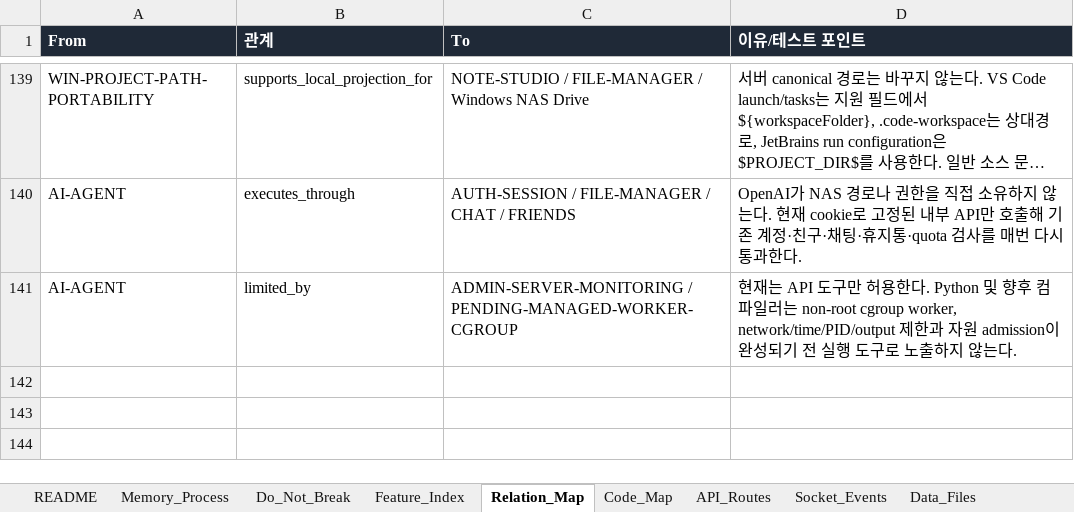
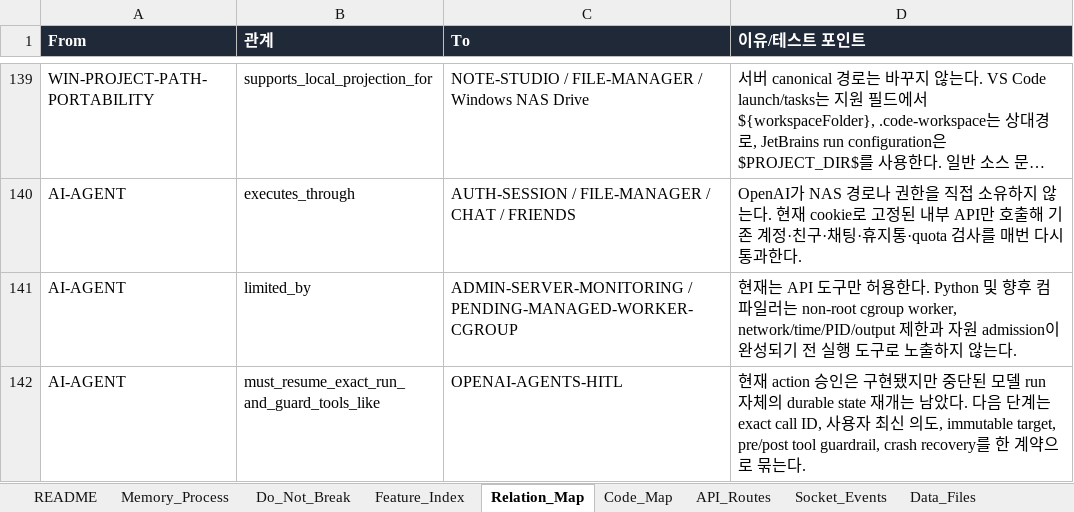
Before and after one commit to CLim020924/NAS_dev, an Excel workbook: docs/NAS_PROJECT_LOG.xlsx, sheet Relation_Map, drawn as a sheet; only a part is shown, gaps mark what is left out; long unchanged cells end in …; values as stored, in another font and other column widths than the file's, no borders; the diff names each change by its address in the sheet, - before the commit and + after, or states it on an @@ line.

Commit message:
audit: harden AI agent and record final validation

```diff
--- a/docs/NAS_PROJECT_LOG.xlsx (sheet Relation_Map)
+++ b/docs/NAS_PROJECT_LOG.xlsx (sheet Relation_Map)
+row 142: AI-AGENT | must_resume_exact_run_and_guard_tools_like | OPENAI-AGENTS-HITL | 현재 action 승인은 구현됐지만 중단된 모델 run 자체의 durable state 재개는 남았다. 다음 단계는 exact call ID, 사용자 최신 의도, immutable target, pre/post tool guardrail, crash recovery를 한 계약으로 묶는다.
```
Also changed, not shown: sheet 보류 작업, sheet Patch_Log, sheet Do_Not_Break, sheet Request_Archive, sheet Feature_Index, docs/programs/NAS_NOTE_STUDIO_SPEC.xlsx, 9 other files.
